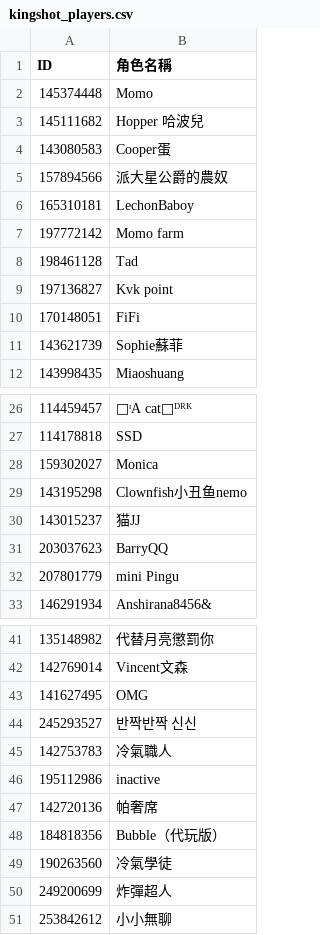
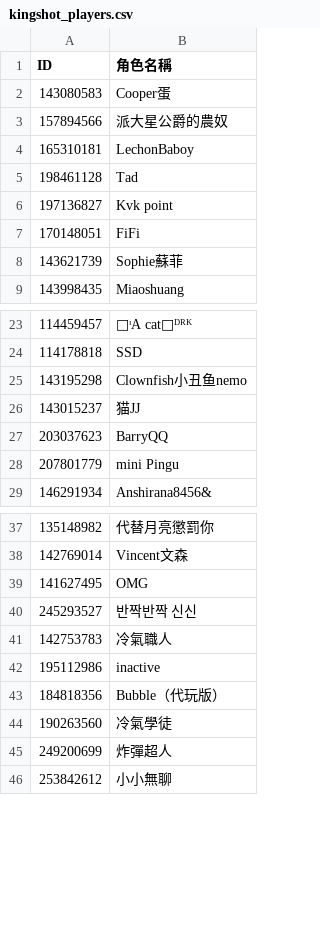
Before and after one commit to tedmax100/kingshot_giftcode_bot, a CSV file: kingshot_players.csv, drawn as a sheet; only a part is shown, gaps mark what is left out.

Commit message:
Update player list via web UI (by saq0720@gmail.com)

```diff
--- a/kingshot_players.csv
+++ b/kingshot_players.csv
@@ -1,4 +1,2 @@
 ID,角色名稱
-145374448,Momo
-145111682,Hopper 哈波兒
 143080583,Cooper蛋
@@ -6,3 +4,2 @@ ID,角色名稱
 165310181,LechonBaboy
-197772142,Momo farm
 198461128,Tad
@@ -27,3 +24,2 @@ ID,角色名稱
 114178818,SSD
-159302027,Monica
 143195298,Clownfish小丑鱼nemo
@@ -46,3 +42,2 @@ ID,角色名稱
 195112986,inactive
-142720136,帕奢席
 184818356,Bubble（代玩版）
```
